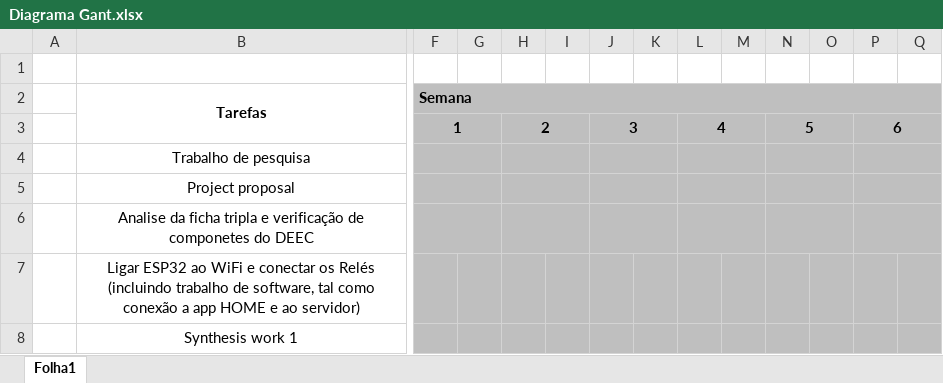
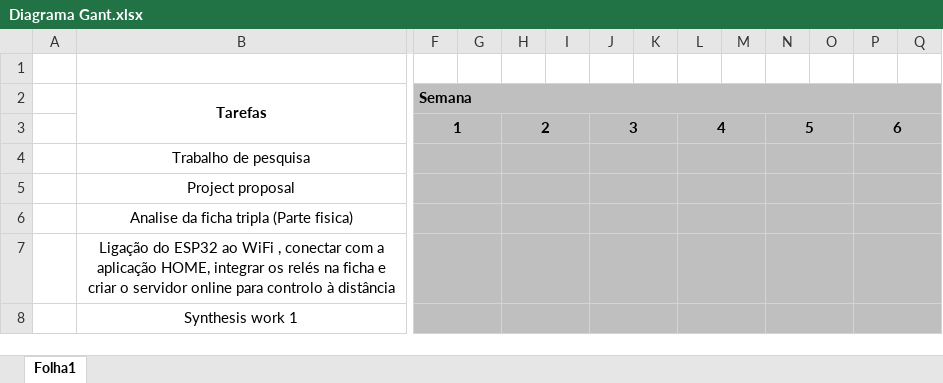
Before and after one commit to NuxelioGomes/Projeto-II, an Excel workbook: Diagrama Gant.xlsx, sheet Folha1, drawn as a sheet; only a part is shown, gaps mark what is left out; values as stored, in another font and other column widths than the file's, no borders; charts and pictures and conditional formats not drawn; the diff covers the shown part only; the diff names each change by its address in the sheet, - before the commit and + after, or states it on an @@ line.

```diff
--- a/Diagrama Gant.xlsx (sheet Folha1)
+++ b/Diagrama Gant.xlsx (sheet Folha1)
-B6 (Tarefas): …ficha tripla e verificação de componetes do DEEC
+B6 (Tarefas): …ficha tripla (Parte fisica)
-B7 (Tarefas): Ligar ESP32 ao WiFi e conectar os Relés (incluindo trabalho de software, tal como conexão a app HOME e ao servidor)
+B7 (Tarefas): Ligação do ESP32 ao WiFi , conectar com a aplicação HOME, integrar os relés na ficha e criar o servidor online para controlo à distância
+F7:G7 merged
+H7:I7 merged
+J7:K7 merged
+L7:M7 merged
+N7:O7 merged
+P7:Q7 merged
+F8:G8 merged
+H8:I8 merged
+J8:K8 merged
+L8:M8 merged
+N8:O8 merged
+P8:Q8 merged
```
Also changed, not shown: 1 added row, 1 removed row, 4 edited cells and merged cells elsewhere in this sheet, charts or pictures, 1 other file.
